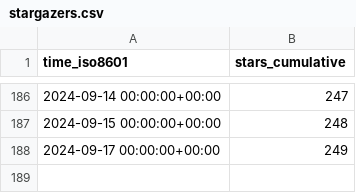
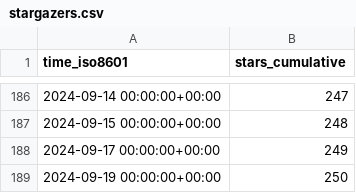
Before and after one commit to BlankTMing/SteamDepotDownloaderGUI, a CSV file: mmvanheusden/SteamDepotDownloaderGUI/ghrs-data/stargazers.csv, drawn as a sheet; only a part is shown, gaps mark what is left out; the diff names each change by its address in the sheet, - before the commit and + after, or states it on an @@ line.

```diff
--- a/mmvanheusden/SteamDepotDownloaderGUI/ghrs-data/stargazers.csv
+++ b/mmvanheusden/SteamDepotDownloaderGUI/ghrs-data/stargazers.csv
+row 189: 2024-09-19 00:00:00+00:00 | 250
```
